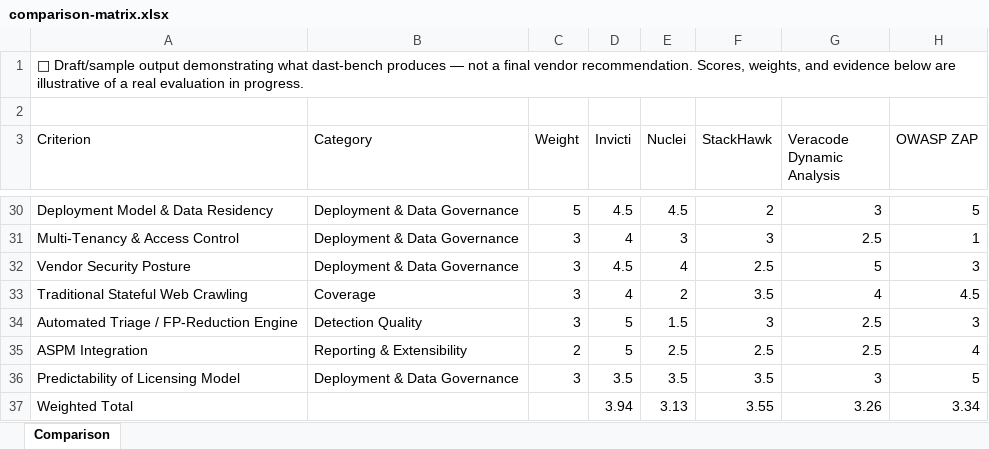
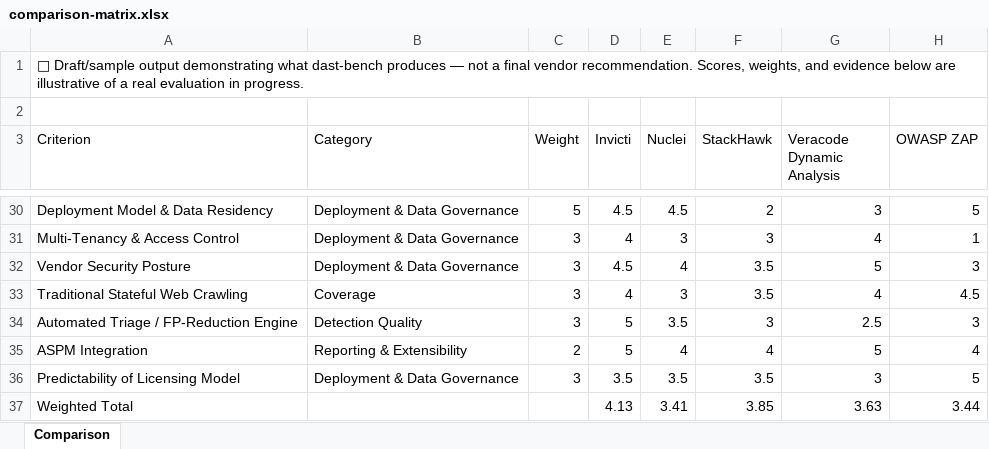
Before and after one commit to mlessley/dast-bench, an Excel workbook: sample-report/comparison-matrix.xlsx, sheet Comparison, drawn as a sheet; only a part is shown, gaps mark what is left out; values as stored, in another font and other column widths than the file's, no borders; the diff covers the shown part only; the diff names each change by its address in the sheet, - before the commit and + after, or states it on an @@ line.

```diff
--- a/sample-report/comparison-matrix.xlsx (sheet Comparison)
+++ b/sample-report/comparison-matrix.xlsx (sheet Comparison)
-G31 (Veracode Dynamic Analysis): 2.5
+G31 (Veracode Dynamic Analysis): 4
-F32 (StackHawk): 2.5
+F32 (StackHawk): 3.5
-E33 (Nuclei): 2
+E33 (Nuclei): 3
-E34 (Nuclei): 1.5
+E34 (Nuclei): 3.5
-E35 (Nuclei): 2.5
+E35 (Nuclei): 4
-F35 (StackHawk): 2.5
+F35 (StackHawk): 4
-G35 (Veracode Dynamic Analysis): 2.5
+G35 (Veracode Dynamic Analysis): 5
-D37 (Invicti): 3.94
+D37 (Invicti): 4.13
-E37 (Nuclei): 3.13
+E37 (Nuclei): 3.41
-F37 (StackHawk): 3.55
+F37 (StackHawk): 3.85
-G37 (Veracode Dynamic Analysis): 3.26
+G37 (Veracode Dynamic Analysis): 3.63
-H37 (OWASP ZAP): 3.34
+H37 (OWASP ZAP): 3.44
```
Also changed, not shown: 32 edited cells elsewhere in this sheet, 18 other files.
